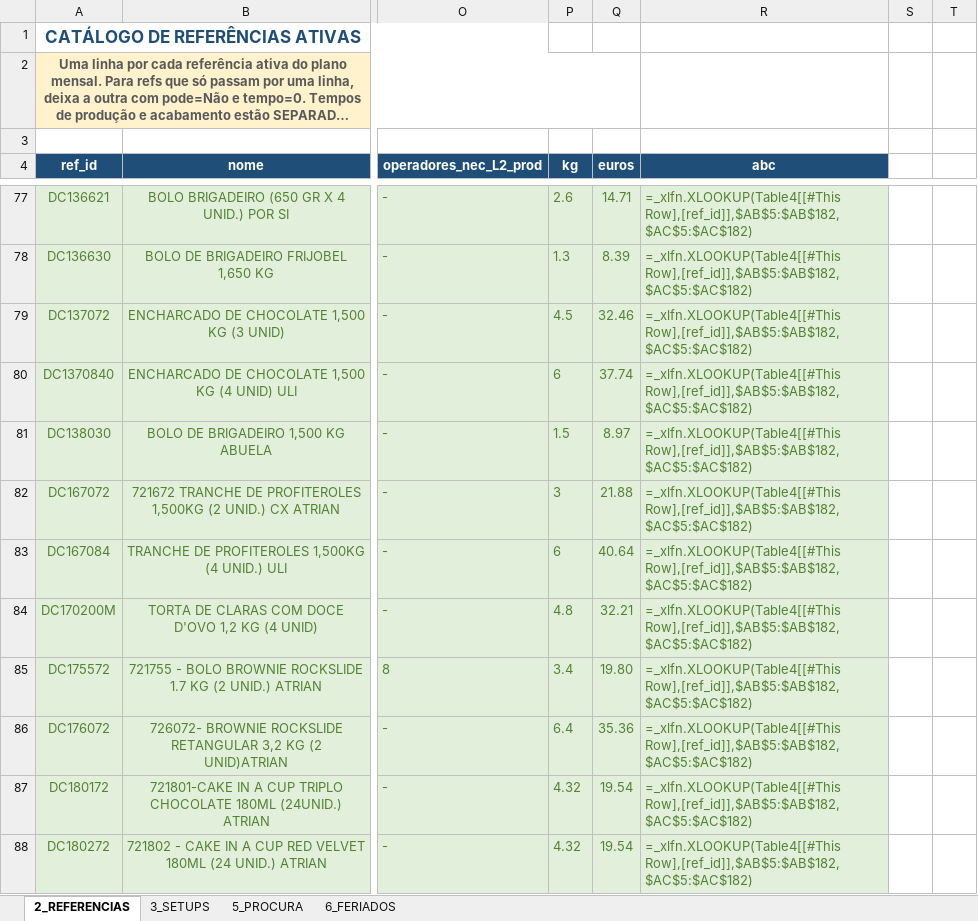
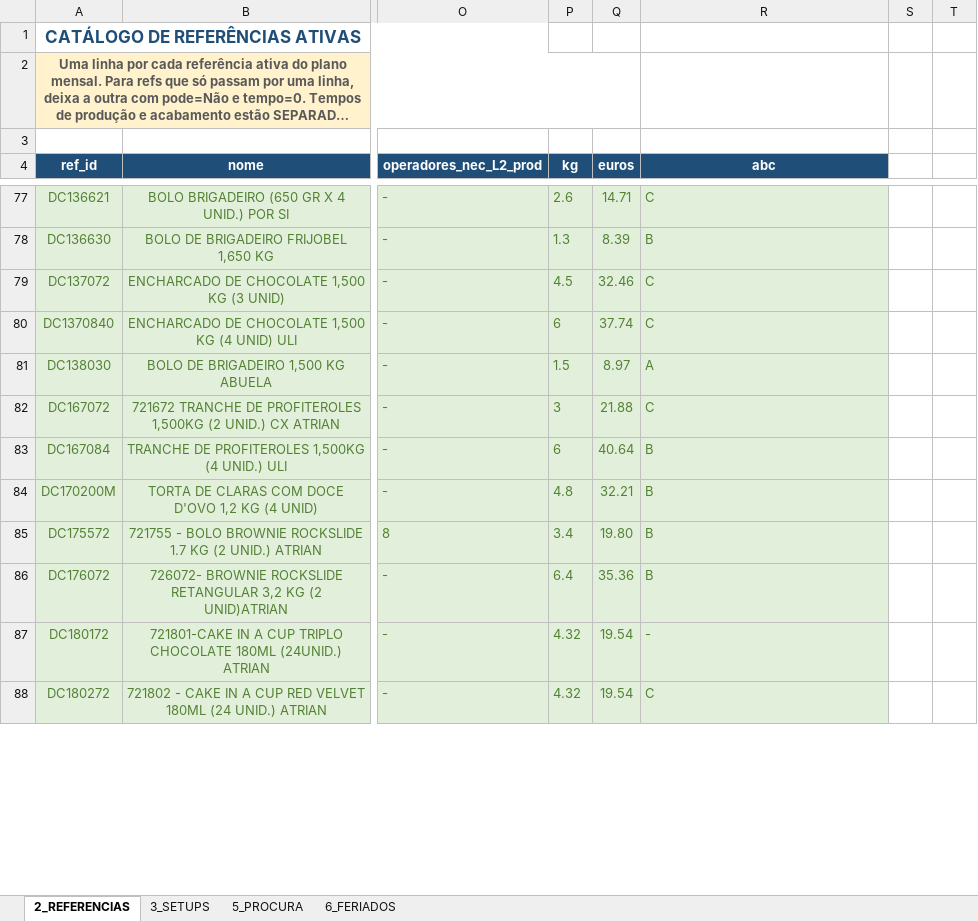
Before and after one commit to MarianaPrimor/tese, an Excel workbook: Inputs_August.xlsx, sheet 2_REFERENCIAS, drawn as a sheet; only a part is shown, gaps mark what is left out; long unchanged cells end in …; values as stored, in another font and other column widths than the file's, no borders; formulas without a stored value are shown as written; conditional formats and table styles not drawn; the diff covers the shown part only; the diff names each change by its address in the sheet, - before the commit and + after, or states it on an @@ line.

```diff
--- a/Inputs_August.xlsx (sheet 2_REFERENCIAS)
+++ b/Inputs_August.xlsx (sheet 2_REFERENCIAS)
-R77 (abc): =_xlfn.XLOOKUP(Table4[[#This Row],[ref_id]],$AB$5:$AB$182,$AC$5:$AC$182)
+R77 (abc): C
-R78 (abc): =_xlfn.XLOOKUP(Table4[[#This Row],[ref_id]],$AB$5:$AB$182,$AC$5:$AC$182)
+R78 (abc): B
-R79:R80 (abc): =_xlfn.XLOOKUP(Table4[[#This Row],[ref_id]],$AB$5:$AB$182,$AC$5:$AC$182)
+R79:R80 (abc): C
-R81 (abc): =_xlfn.XLOOKUP(Table4[[#This Row],[ref_id]],$AB$5:$AB$182,$AC$5:$AC$182)
+R81 (abc): A
-R82 (abc): =_xlfn.XLOOKUP(Table4[[#This Row],[ref_id]],$AB$5:$AB$182,$AC$5:$AC$182)
+R82 (abc): C
-R83:R86 (abc): =_xlfn.XLOOKUP(Table4[[#This Row],[ref_id]],$AB$5:$AB$182,$AC$5:$AC$182)
+R83:R86 (abc): B
-R87 (abc): =_xlfn.XLOOKUP(Table4[[#This Row],[ref_id]],$AB$5:$AB$182,$AC$5:$AC$182)
+R87 (abc): -
-R88 (abc): =_xlfn.XLOOKUP(Table4[[#This Row],[ref_id]],$AB$5:$AB$182,$AC$5:$AC$182)
+R88 (abc): C
```
Also changed, not shown: 149 edited cells elsewhere in this sheet, sheet 5_PROCURA, Inputs_July.xlsx, Inputs_June.xlsx, 5 other files.
